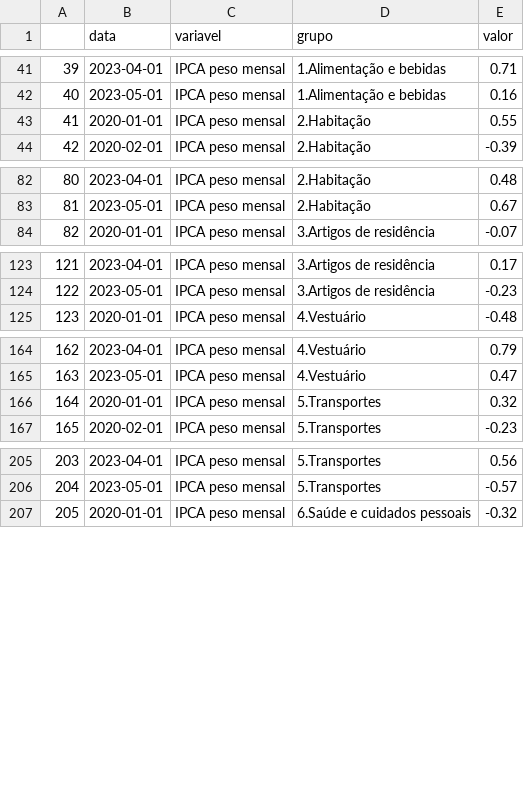
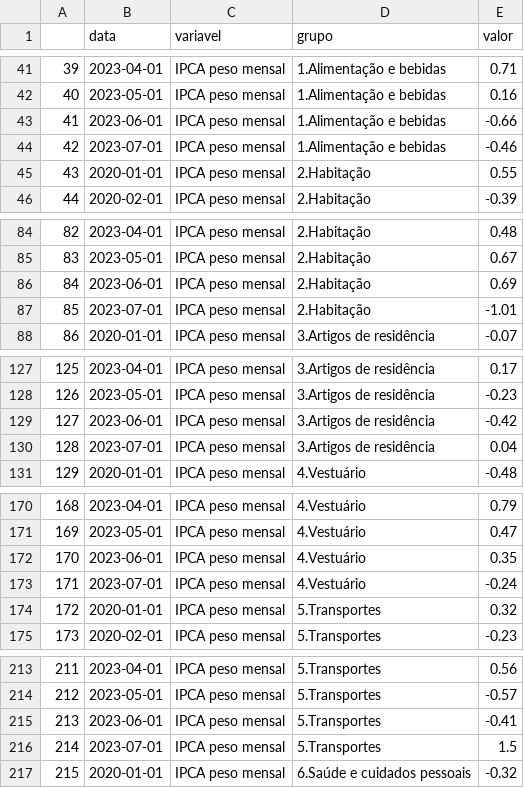
Before and after one commit to ramos-iza/dashboard_macro, a CSV file: dados/ipca/silver/tabela.csv, drawn as a sheet; only a part is shown, gaps mark what is left out; addresses are those after the commit; the diff covers the shown part only; the diff names each change by its address in the sheet, - before the commit and + after, or states it on an @@ line.

```diff
--- a/dados/ipca/silver/tabela.csv
+++ b/dados/ipca/silver/tabela.csv
+row 43: 41 | 2023-06-01 | IPCA peso mensal | 1.Alimentação e bebidas | -0.66
+row 44: 42 | 2023-07-01 | IPCA peso mensal | 1.Alimentação e bebidas | -0.46
@@ column A renumbered between rows 45 and 386 @@
+row 86: 84 | 2023-06-01 | IPCA peso mensal | 2.Habitação | 0.69
+row 87: 85 | 2023-07-01 | IPCA peso mensal | 2.Habitação | -1.01
+row 129: 127 | 2023-06-01 | IPCA peso mensal | 3.Artigos de residência | -0.42
+row 130: 128 | 2023-07-01 | IPCA peso mensal | 3.Artigos de residência | 0.04
+row 172: 170 | 2023-06-01 | IPCA peso mensal | 4.Vestuário | 0.35
+row 173: 171 | 2023-07-01 | IPCA peso mensal | 4.Vestuário | -0.24
+row 215: 213 | 2023-06-01 | IPCA peso mensal | 5.Transportes | -0.41
+row 216: 214 | 2023-07-01 | IPCA peso mensal | 5.Transportes | 1.5
```
Also changed, not shown: 8 added rows elsewhere in this file, dados/ipca/raw/ipca_mensal.csv, dados/ipca/raw/ipca_nucelo.csv, 25 other files.
